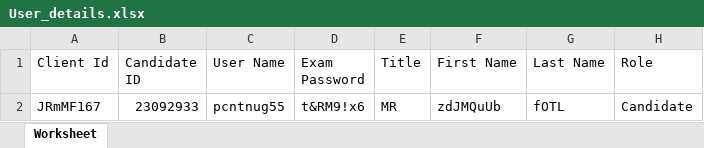
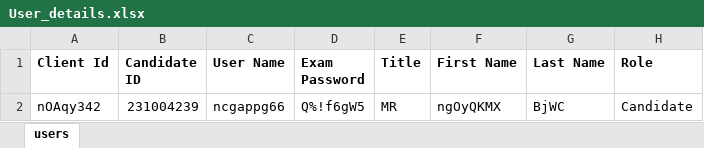
Before and after one commit to RaghuCPatel/Elumina, an Excel workbook: download/User_details.xlsx, sheet users, drawn as a sheet; values as stored, in another font and other column widths than the file's, no borders; removed rows and columns are numbered as before the commit, all else as after; the diff names each change by its address in the sheet, - before the commit and + after, or states it on an @@ line.

```diff
--- a/download/User_details.xlsx (sheet users)
+++ b/download/User_details.xlsx (sheet users)
-sheet tab: Worksheet
+sheet tab: users
-A1:H1 bold: off
+A1:H1 bold: on
-row 2: JRmMF167 | 23092933 | pcntnug55 | t&RM9!x6 | MR | zdJMQuUb | fOTL | Candidate
+row 2: nOAqy342 | 231004239 | ncgappg66 | Q%!f6gW5 | MR | ngOyQKMX | BjWC | Candidate
```
Also changed, not shown: download/bulk_user_details.xlsx, testResults.xlsx, 50 other files.
